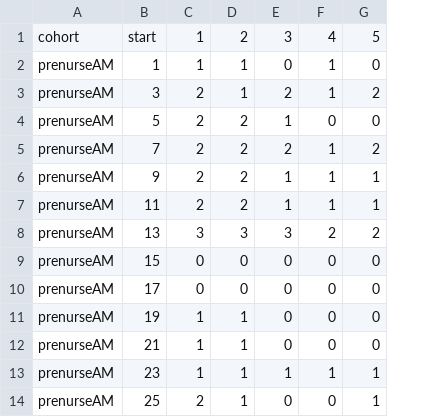
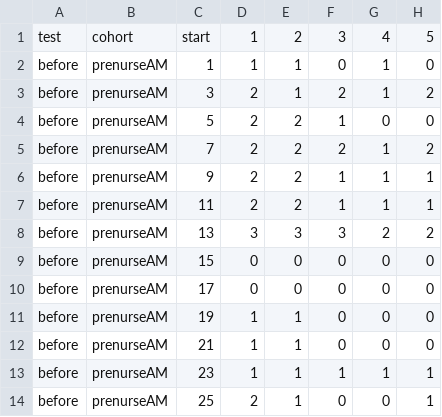
Before and after one commit to OpenJ92/OT, a CSV file: data/surveys.csv, drawn as a sheet; only a part is shown; the diff names each change by its address in the sheet, - before the commit and + after, or states it on an @@ line.

Commit message:
Add test time w.r.t. lecture column. Update description.

```diff
--- a/data/surveys.csv
+++ b/data/surveys.csv
+column A, rows 1-14: test | before | before | before | before | before | before | before | before | before | before | before | before | before
```
Also changed, not shown: 1 other file.
